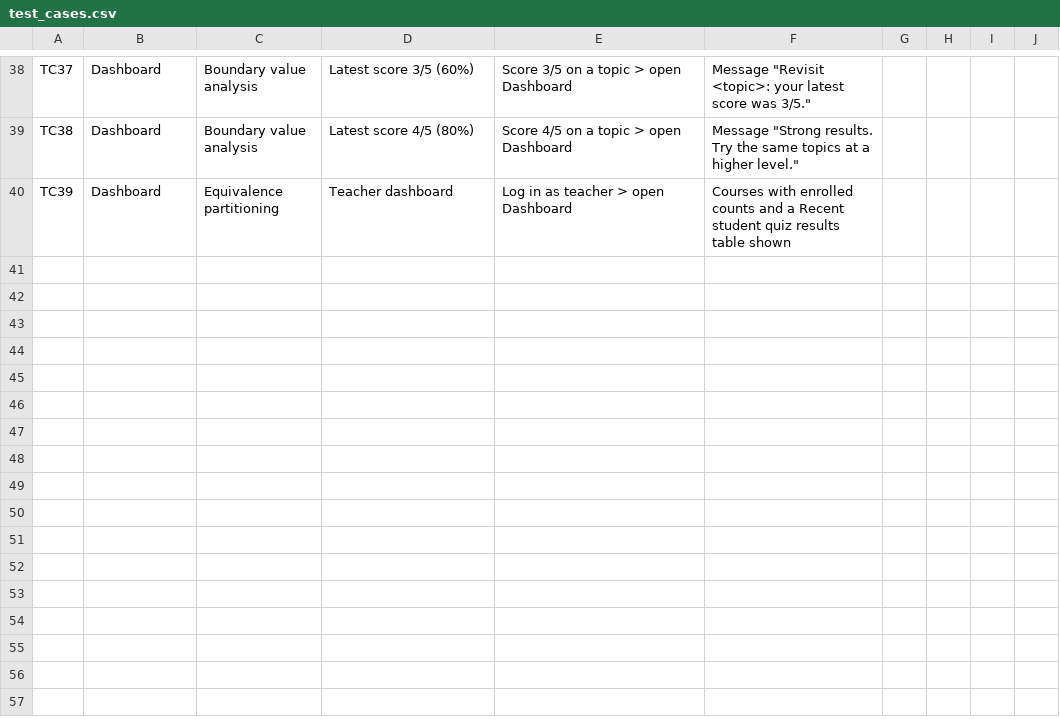
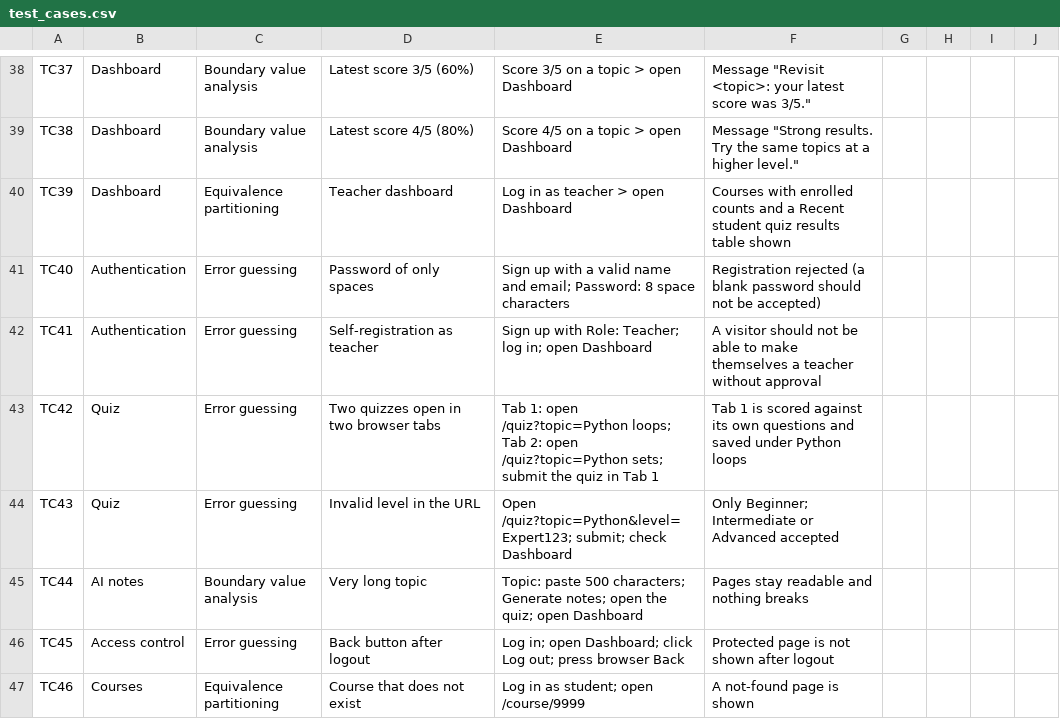
Before and after one commit to Ujwalakv/Software-Testing-Portfolio, a CSV file: 02_Test_Case_Design/test_cases.csv, drawn as a sheet; only a part is shown, gaps mark what is left out; the diff names each change by its address in the sheet, - before the commit and + after, or states it on an @@ line.

```diff
--- a/02_Test_Case_Design/test_cases.csv
+++ b/02_Test_Case_Design/test_cases.csv
+row 41: TC40 | Authentication | Error guessing | Password of only spaces | Sign up with a valid name and email; Password: 8 space characters | Registration rejected (a blank password should not be accepted)
+row 42: TC41 | Authentication | Error guessing | Self-registration as teacher | Sign up with Role: Teacher; log in; open Dashboard | A visitor should not be able to make themselves a teacher without approval
+row 43: TC42 | Quiz | Error guessing | Two quizzes open in two browser tabs | Tab 1: open /quiz?topic=Python loops; Tab 2: open /quiz?topic=Python sets; submit the quiz in Tab 1 | Tab 1 is scored against its own questions and saved under Python loops
+row 44: TC43 | Quiz | Error guessing | Invalid level in the URL | Open /quiz?topic=Python&level=Expert123; submit; check Dashboard | Only Beginner; Intermediate or Advanced accepted
+row 45: TC44 | AI notes | Boundary value analysis | Very long topic | Topic: paste 500 characters; Generate notes; open the quiz; open Dashboard | Pages stay readable and nothing breaks
+row 46: TC45 | Access control | Error guessing | Back button after logout | Log in; open Dashboard; click Log out; press browser Back | Protected page is not shown after logout
+row 47: TC46 | Courses | Equivalence partitioning | Course that does not exist | Log in as student; open /course/9999 | A not-found page is shown
```
Also changed, not shown: 03_Test_Execution/test_execution.csv, 8 other files.
